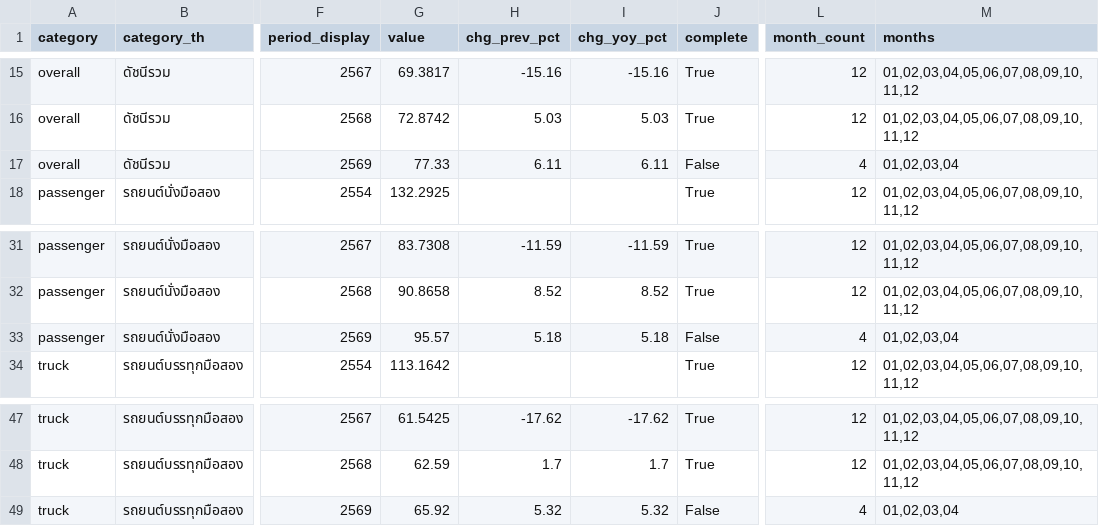
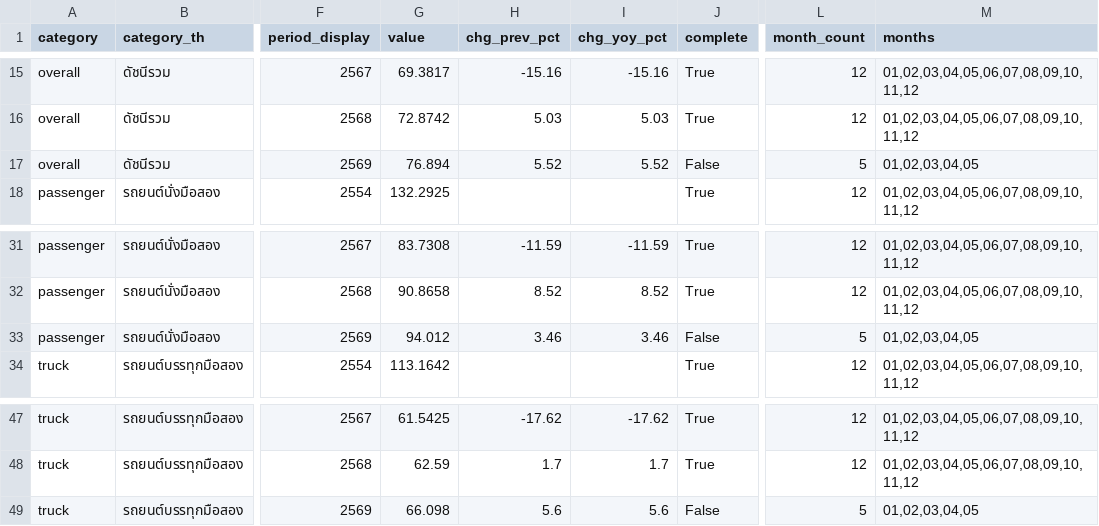
Before and after one commit to benzkanin41-alt/used-car-price-dashboard, a CSV file: used_car_price_yearly.csv, drawn as a sheet; only a part is shown, gaps mark what is left out; the diff names each change by its address in the sheet, - before the commit and + after, or states it on an @@ line.

```diff
--- a/used_car_price_yearly.csv
+++ b/used_car_price_yearly.csv
-G17 (value): 77.33
+G17 (value): 76.894
-H17 (chg_prev_pct): 6.11
+H17 (chg_prev_pct): 5.52
-I17 (chg_yoy_pct): 6.11
+I17 (chg_yoy_pct): 5.52
-L17 (month_count): 4
+L17 (month_count): 5
-M17 (months): 01,02,03,04
+M17 (months): 01,02,03,04,05
-G33 (value): 95.57
+G33 (value): 94.012
-H33 (chg_prev_pct): 5.18
+H33 (chg_prev_pct): 3.46
-I33 (chg_yoy_pct): 5.18
+I33 (chg_yoy_pct): 3.46
-L33 (month_count): 4
+L33 (month_count): 5
-M33 (months): 01,02,03,04
+M33 (months): 01,02,03,04,05
-G49 (value): 65.92
+G49 (value): 66.098
-H49 (chg_prev_pct): 5.32
+H49 (chg_prev_pct): 5.6
-I49 (chg_yoy_pct): 5.32
+I49 (chg_yoy_pct): 5.6
-L49 (month_count): 4
+L49 (month_count): 5
-M49 (months): 01,02,03,04
+M49 (months): 01,02,03,04,05
```
Also changed, not shown: used_car_price_monthly.csv, used_car_price_quarterly.csv, 7 other files.
